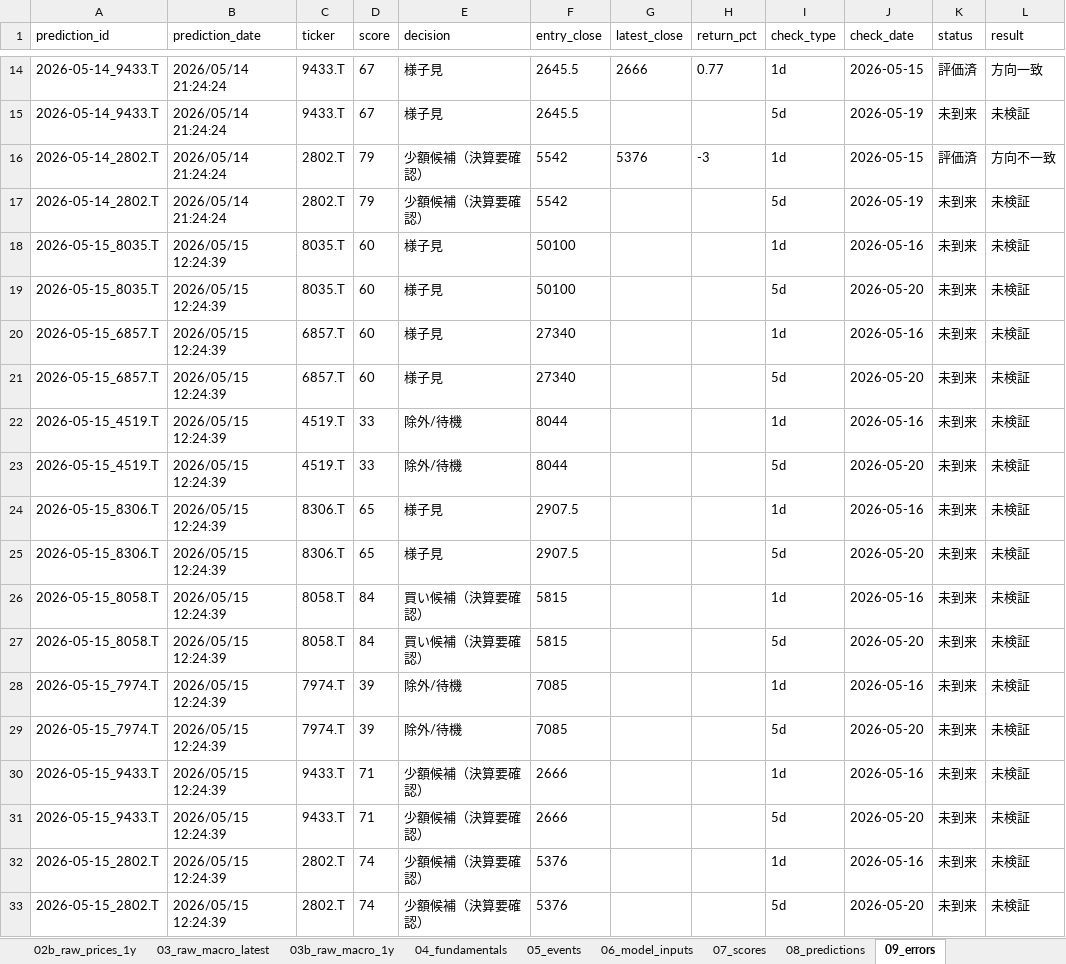
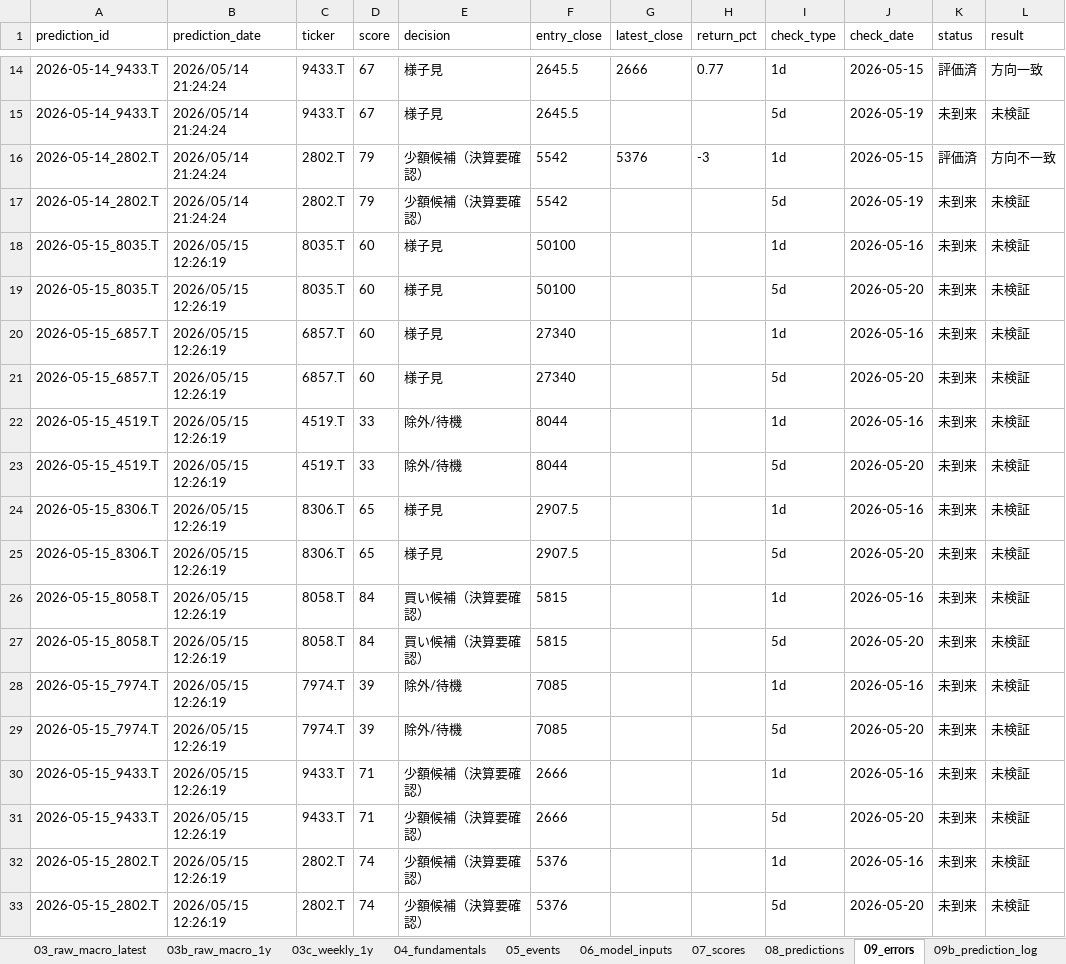
Before and after one commit to ob198-cpu/kabu, an Excel workbook: stock_decision_mvp_calculated.xlsx, sheet 09_errors, drawn as a sheet; only a part is shown, gaps mark what is left out; values as stored, in another font and other column widths than the file's, no borders; the diff names each change by its address in the sheet, - before the commit and + after, or states it on an @@ line.

Commit message:
Add weekly one year data sheets

```diff
--- a/stock_decision_mvp_calculated.xlsx (sheet 09_errors)
+++ b/stock_decision_mvp_calculated.xlsx (sheet 09_errors)
+sheet tab: 03c_weekly_1y
-B18:B33 (prediction_date): 2026/05/15 12:24:39
+B18:B33 (prediction_date): 2026/05/15 12:26:19
```
Also changed, not shown: sheet 14_score_history, sheet 03_raw_macro_latest, sheet 02_raw_prices_latest, sheet 04_fundamentals, sheet 07_scores, sheet 09b_prediction_log, 5 more sheets, other sheet tabs, 4 other files.
